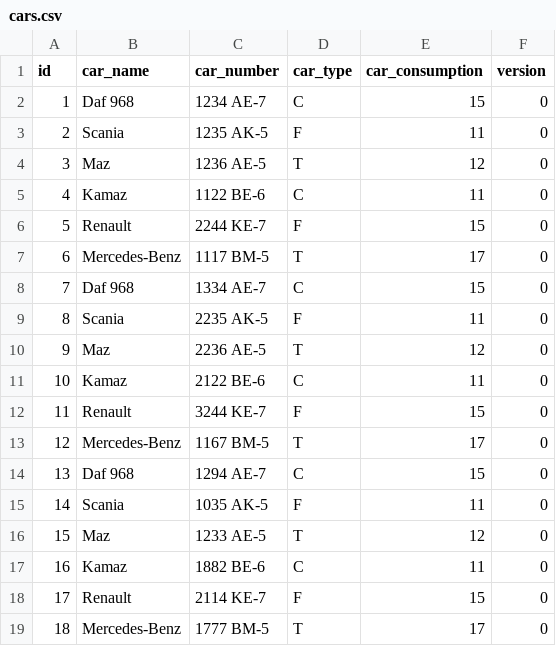
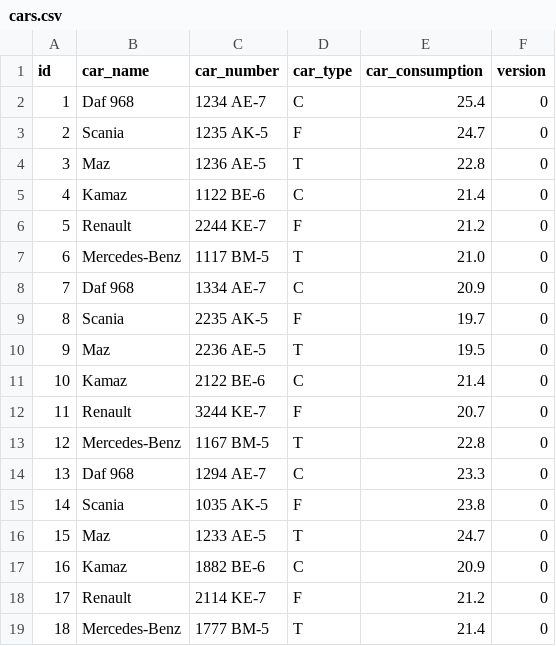
Before and after one commit to Strelts0v/Trucking, a CSV file: server/src/main/resources/config/liquibase/cars.csv, drawn as a sheet.

```diff
--- a/server/src/main/resources/config/liquibase/cars.csv
+++ b/server/src/main/resources/config/liquibase/cars.csv
@@ -1,19 +1,19 @@
 id;car_name;car_number;car_type;car_consumption;version
-1;Daf 968;1234 AE-7;C;15;0
-2;Scania;1235 AK-5;F;11;0
-3;Maz;1236 AE-5;T;12;0
-4;Kamaz;1122 BE-6;C;11;0
-5;Renault;2244 KE-7;F;15;0
-6;Mercedes-Benz;1117 BM-5;T;17;0
-7;Daf 968;1334 AE-7;C;15;0
-8;Scania;2235 AK-5;F;11;0
-9;Maz;2236 AE-5;T;12;0
-10;Kamaz;2122 BE-6;C;11;0
-11;Renault;3244 KE-7;F;15;0
-12;Mercedes-Benz;1167 BM-5;T;17;0
-13;Daf 968;1294 AE-7;C;15;0
-14;Scania;1035 AK-5;F;11;0
-15;Maz;1233 AE-5;T;12;0
-16;Kamaz;1882 BE-6;C;11;0
-17;Renault;2114 KE-7;F;15;0
-18;Mercedes-Benz;1777 BM-5;T;17;0
+1;Daf 968;1234 AE-7;C;25.4;0
+2;Scania;1235 AK-5;F;24.7;0
+3;Maz;1236 AE-5;T;22.8;0
+4;Kamaz;1122 BE-6;C;21.4;0
+5;Renault;2244 KE-7;F;21.2;0
+6;Mercedes-Benz;1117 BM-5;T;21.0;0
+7;Daf 968;1334 AE-7;C;20.9;0
+8;Scania;2235 AK-5;F;19.7;0
+9;Maz;2236 AE-5;T;19.5;0
+10;Kamaz;2122 BE-6;C;21.4;0
+11;Renault;3244 KE-7;F;20.7;0
+12;Mercedes-Benz;1167 BM-5;T;22.8;0
+13;Daf 968;1294 AE-7;C;23.3;0
+14;Scania;1035 AK-5;F;23.8;0
+15;Maz;1233 AE-5;T;24.7;0
+16;Kamaz;1882 BE-6;C;20.9;0
+17;Renault;2114 KE-7;F;21.2;0
+18;Mercedes-Benz;1777 BM-5;T;21.4;0
```
Also changed, not shown: server/src/main/resources/config/liquibase/waybills.csv, 52 other files.
